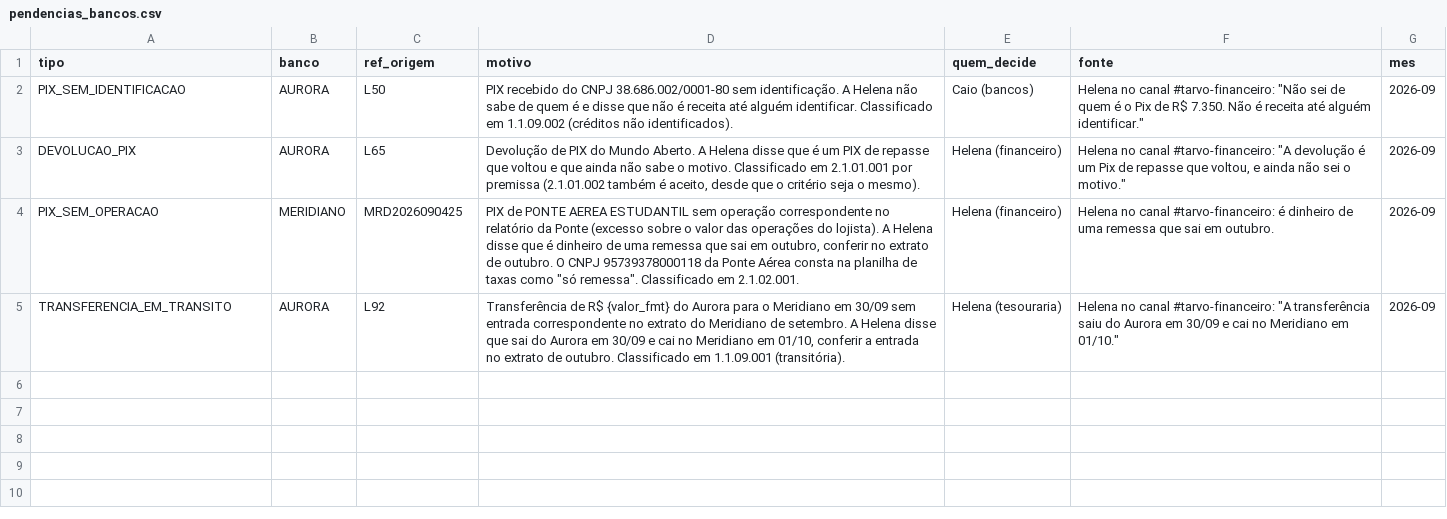
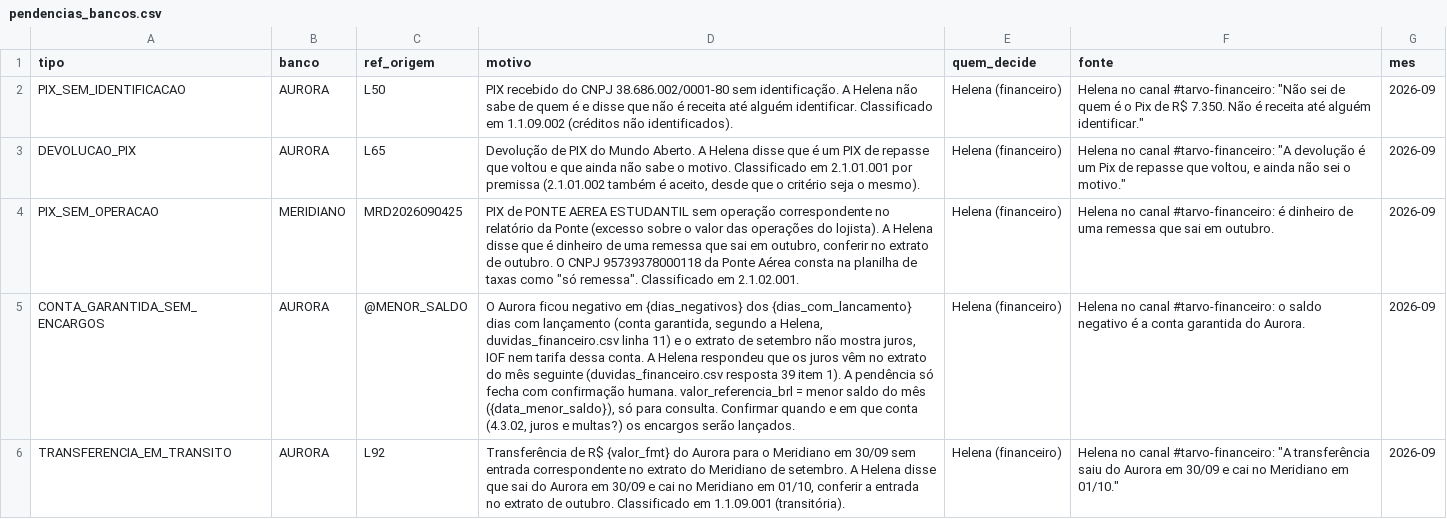
Before and after one commit to matos01pedro26-lab/hackaton_barte, a CSV file: config/pendencias_bancos.csv, drawn as a sheet; addresses are those after the commit; the diff names each change by its address in the sheet, - before the commit and + after, or states it on an @@ line.

```diff
--- a/config/pendencias_bancos.csv
+++ b/config/pendencias_bancos.csv
-E2 (quem_decide): Caio (bancos)
+E2 (quem_decide): Helena (financeiro)
+row 5: CONTA_GARANTIDA_SEM_ENCARGOS | AURORA | @MENOR_SALDO | O Aurora ficou negativo em {dias_negativos} dos {dias_com_lancamento} dias com lançamento (conta garantida, segundo a Helena, duvidas_financeiro.csv linha 11) e o extrato de setembro não mostra juros, IOF nem tarifa dessa conta. A Helena respondeu que os juros vêm no extrato do mês seguinte (duvidas_financeiro.csv resposta 39 item 1). A pendência só fecha com confirmação humana. valor_referencia_brl = menor saldo do mês ({data_menor_saldo}), só para consulta. Confirmar quando e em que conta (4.3.02, juros e multas?) os encargos serão lançados. | Helena (financeiro) | Helena no canal #tarvo-financeiro: o saldo negativo é a conta garantida do Aurora. | 2026-09
-E6 (quem_decide): Helena (tesouraria)
+E6 (quem_decide): Helena (financeiro)
```
Also changed, not shown: saida/checkouts/pendencias.csv, saida/checkouts/rastro.csv, 43 other files.
